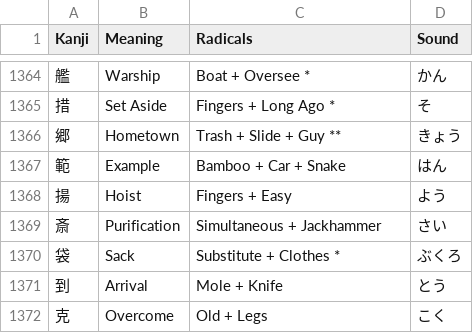
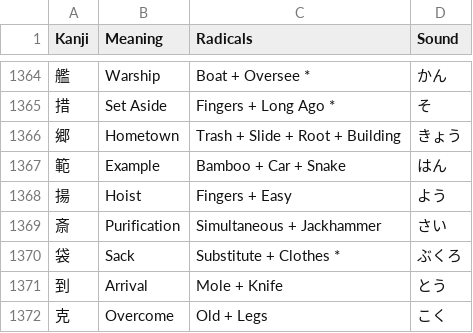
Before and after one commit to Goezs/kanji_with_radicals, a CSV file: Kanji.csv, drawn as a sheet; only a part is shown, gaps mark what is left out.

Commit message:
kanji.csv - hometown radical correction

```diff
--- a/Kanji.csv
+++ b/Kanji.csv
@@ -1365,3 +1365,3 @@ Kanji,Meaning,Radicals,Sound
 措,Set Aside,Fingers + Long Ago *,そ
-郷,Hometown,Trash + Slide + Guy **,きょう
+郷,Hometown,Trash + Slide + Root + Building,きょう
 範,Example,Bamboo + Car + Snake,はん
```
